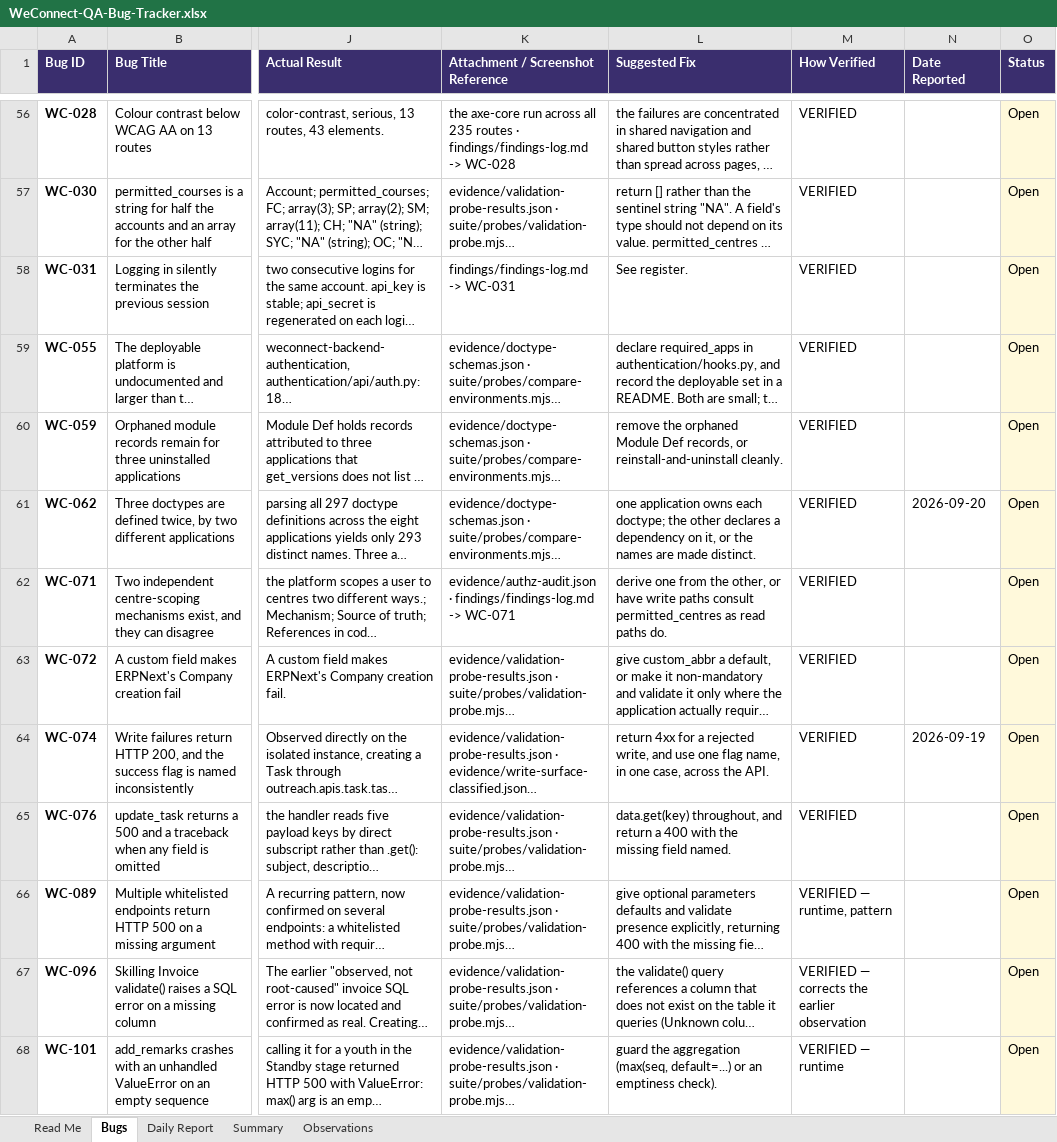
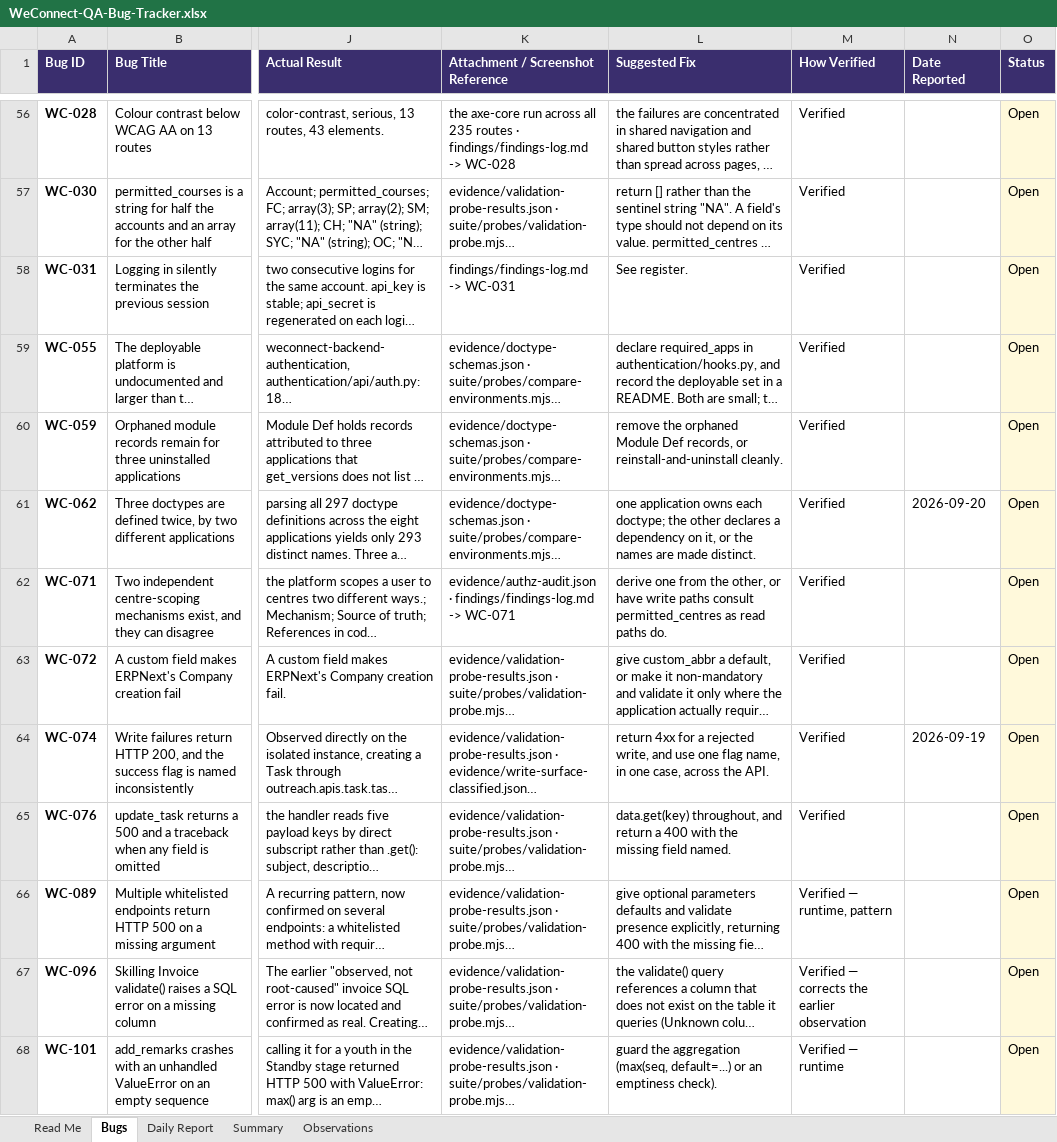
Before and after one commit to kak713/weconnect-qa, an Excel workbook: tracker/WeConnect-QA-Bug-Tracker.xlsx, sheet Bugs, drawn as a sheet; only a part is shown, gaps mark what is left out; long unchanged cells end in …; values as stored, in another font and other column widths than the file's, no borders; the diff covers the shown part only; the diff names each change by its address in the sheet, - before the commit and + after, or states it on an @@ line.

```diff
--- a/tracker/WeConnect-QA-Bug-Tracker.xlsx (sheet Bugs)
+++ b/tracker/WeConnect-QA-Bug-Tracker.xlsx (sheet Bugs)
-M56:M65 (How Verified): VERIFIED
+M56:M65 (How Verified): Verified
-M66 (How Verified): VERIFIED — runtime, pattern
+M66 (How Verified): Verified — runtime, pattern
-M67 (How Verified): VERIFIED — corrects the earlier observation
+M67 (How Verified): Verified — corrects the earlier observation
-M68 (How Verified): VERIFIED — runtime
+M68 (How Verified): Verified — runtime
```
Also changed, not shown: 71 edited cells elsewhere in this sheet, sheet Read Me, sheet Observations, 3 other files.
